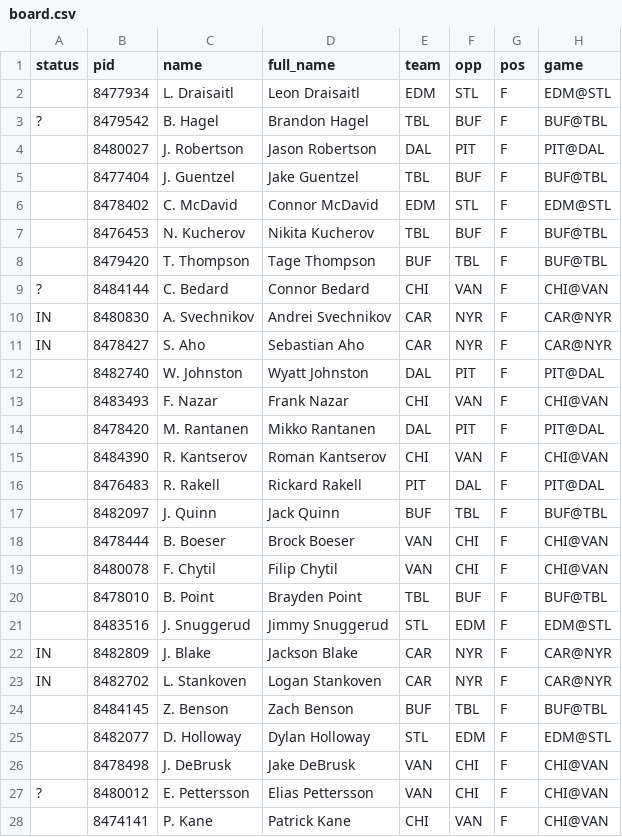
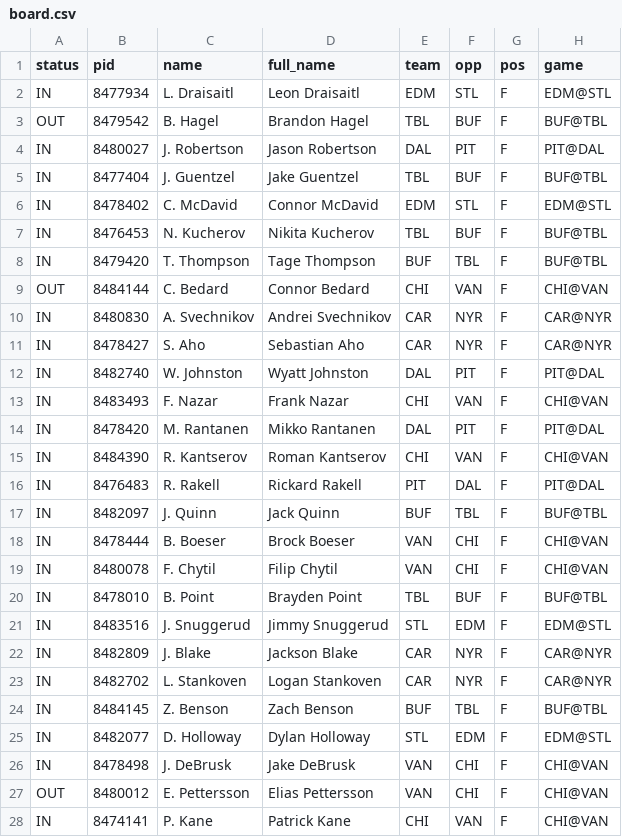
Before and after one commit to jamesjholee/the-ice, a CSV file: docs/board.csv, drawn as a sheet; only a part is shown; the diff covers the shown part only; the diff names each change by its address in the sheet, - before the commit and + after, or states it on an @@ line.

```diff
--- a/docs/board.csv
+++ b/docs/board.csv
-A2 (status): (empty)
+A2 (status): IN
-A3 (status): ?
+A3 (status): OUT
-A4:A8 (status): (empty)
+A4:A8 (status): IN
-A9 (status): ?
+A9 (status): OUT
-A12:A21 (status): (empty)
+A12:A21 (status): IN
-A24:A26 (status): (empty)
+A24:A26 (status): IN
-A27 (status): ?
+A27 (status): OUT
-A28 (status): (empty)
+A28 (status): IN
```
Also changed, not shown: 132 edited cells elsewhere in this file, 3 other files.
